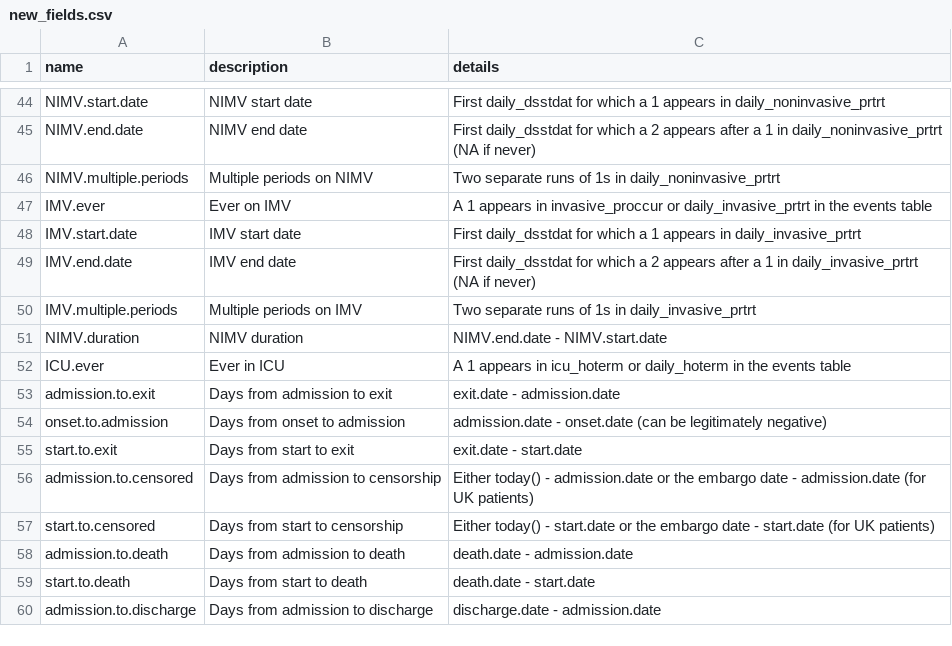
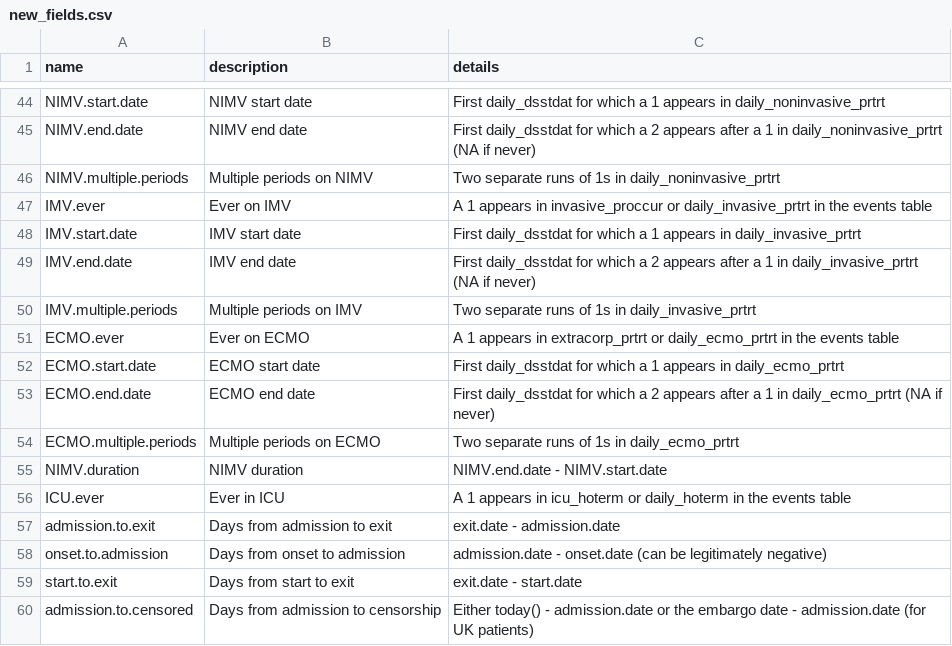
Before and after one commit to ISARICDataPlatform/ISARIC-COVID-reports, a CSV file: new_fields.csv, drawn as a sheet; only a part is shown, gaps mark what is left out; the shorter side is filled out with more unchanged rows.

Commit message:
ECMO added

```diff
--- a/new_fields.csv
+++ b/new_fields.csv
@@ -50,2 +50,6 @@ IMV.end.date,IMV end date,First daily_dsstdat for which a 2 appears after a 1 in
 IMV.multiple.periods,Multiple periods on IMV,Two separate runs of 1s in daily_invasive_prtrt
+ECMO.ever,Ever on ECMO,A 1 appears in extracorp_prtrt or daily_ecmo_prtrt in the events table
+ECMO.start.date,ECMO start date,First daily_dsstdat for which a 1 appears in daily_ecmo_prtrt
+ECMO.end.date,ECMO end date,First daily_dsstdat for which a 2 appears after a 1 in daily_ecmo_prtrt (NA if never)
+ECMO.multiple.periods,Multiple periods on ECMO,Two separate runs of 1s in daily_ecmo_prtrt
 NIMV.duration,NIMV duration,NIMV.end.date - NIMV.start.date
```
Also changed, not shown: 1 other file.
